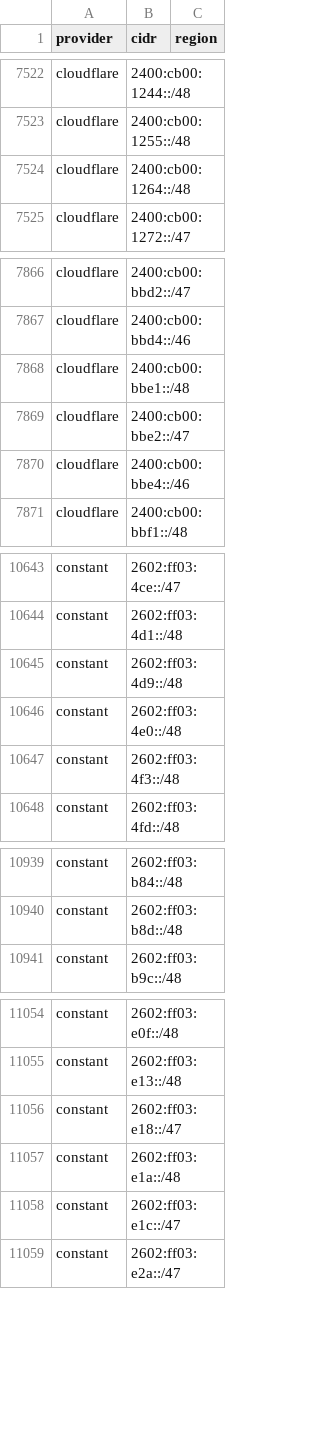
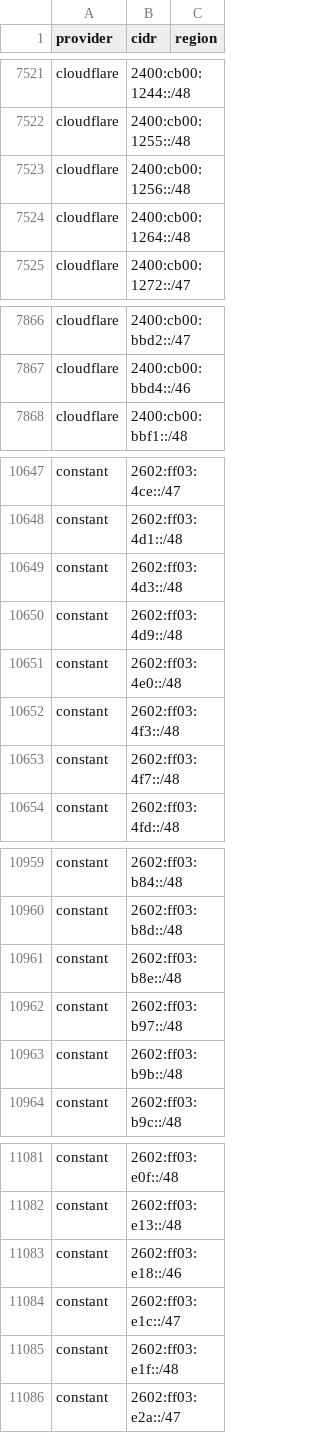
Before and after one commit to BitHeX0R/cdn-ip-ranges, a CSV file: all/all.csv, drawn as a sheet; only a part is shown, gaps mark what is left out; the diff covers the shown part only.

```diff
--- a/all/all.csv
+++ b/all/all.csv
@@ -7523,2 +7522,3 @@ cloudflare,2400:cb00:1244::/48,
 cloudflare,2400:cb00:1255::/48,
+cloudflare,2400:cb00:1256::/48,
 cloudflare,2400:cb00:1264::/48,
@@ -7867,5 +7867,2 @@ cloudflare,2400:cb00:bbd2::/47,
 cloudflare,2400:cb00:bbd4::/46,
-cloudflare,2400:cb00:bbe1::/48,
-cloudflare,2400:cb00:bbe2::/47,
-cloudflare,2400:cb00:bbe4::/46,
 cloudflare,2400:cb00:bbf1::/48,
@@ -10644,2 +10648,3 @@ constant,2602:ff03:4ce::/47,
 constant,2602:ff03:4d1::/48,
+constant,2602:ff03:4d3::/48,
 constant,2602:ff03:4d9::/48,
@@ -10647,2 +10652,3 @@ constant,2602:ff03:4e0::/48,
 constant,2602:ff03:4f3::/48,
+constant,2602:ff03:4f7::/48,
 constant,2602:ff03:4fd::/48,
@@ -10940,2 +10960,5 @@ constant,2602:ff03:b84::/48,
 constant,2602:ff03:b8d::/48,
+constant,2602:ff03:b8e::/48,
+constant,2602:ff03:b97::/48,
+constant,2602:ff03:b9b::/48,
 constant,2602:ff03:b9c::/48,
@@ -11055,5 +11082,5 @@ constant,2602:ff03:e0f::/48,
 constant,2602:ff03:e13::/48,
-constant,2602:ff03:e18::/47,
-constant,2602:ff03:e1a::/48,
+constant,2602:ff03:e18::/46,
 constant,2602:ff03:e1c::/47,
+constant,2602:ff03:e1f::/48,
 constant,2602:ff03:e2a::/47,
```
Also changed, not shown: 32 added rows, 4 removed rows and 16 edited cells elsewhere in this file, 31 other files.
